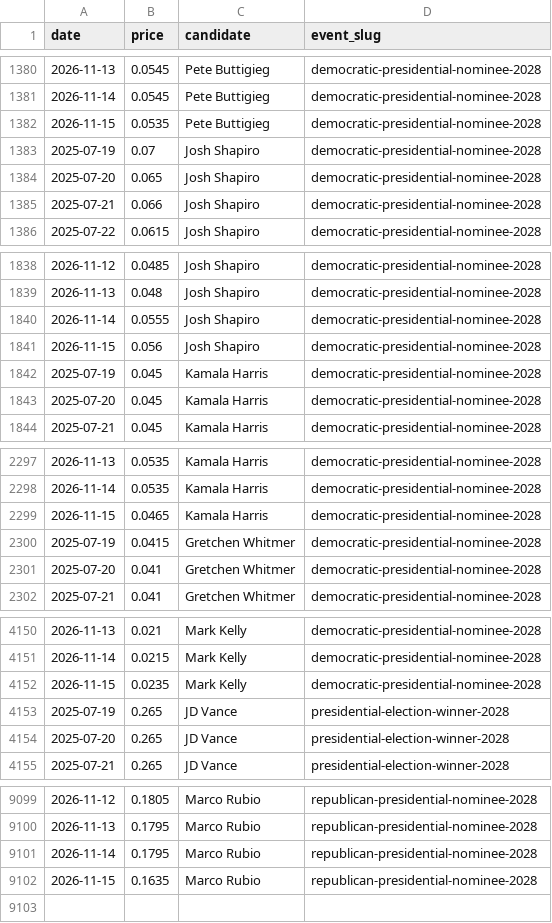
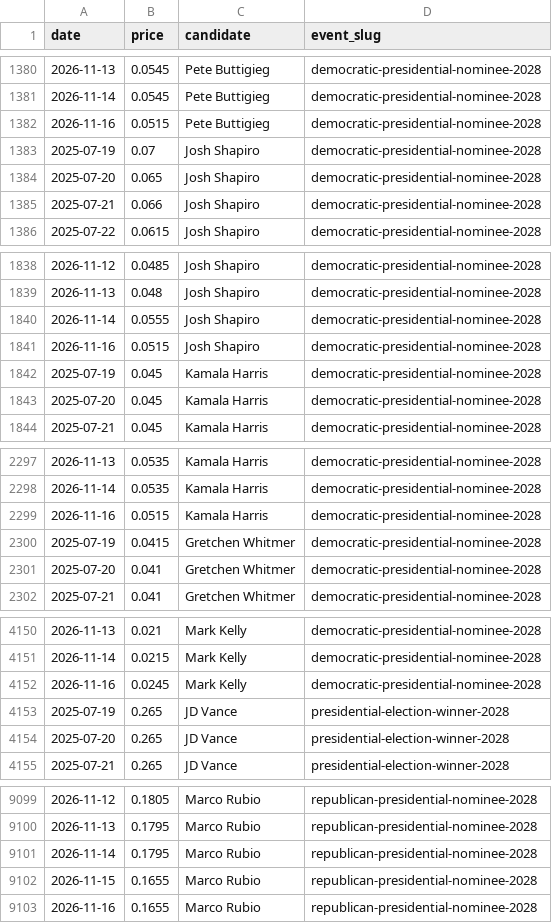
Before and after one commit to SebastianChaves210/newsom-2028-valuation, a CSV file: data/processed/price_history.csv, drawn as a sheet; only a part is shown, gaps mark what is left out; the diff covers the shown part only.

```diff
--- a/data/processed/price_history.csv
+++ b/data/processed/price_history.csv
@@ -1381,3 +1381,3 @@ date,price,candidate,event_slug
 2026-11-14,0.0545,Pete Buttigieg,democratic-presidential-nominee-2028
-2026-11-15,0.0535,Pete Buttigieg,democratic-presidential-nominee-2028
+2026-11-16,0.0515,Pete Buttigieg,democratic-presidential-nominee-2028
 2025-07-19,0.07,Josh Shapiro,democratic-presidential-nominee-2028
@@ -1840,3 +1840,3 @@ date,price,candidate,event_slug
 2026-11-14,0.0555,Josh Shapiro,democratic-presidential-nominee-2028
-2026-11-15,0.056,Josh Shapiro,democratic-presidential-nominee-2028
+2026-11-16,0.0515,Josh Shapiro,democratic-presidential-nominee-2028
 2025-07-19,0.045,Kamala Harris,democratic-presidential-nominee-2028
@@ -2298,3 +2298,3 @@ date,price,candidate,event_slug
 2026-11-14,0.0535,Kamala Harris,democratic-presidential-nominee-2028
-2026-11-15,0.0465,Kamala Harris,democratic-presidential-nominee-2028
+2026-11-16,0.0515,Kamala Harris,democratic-presidential-nominee-2028
 2025-07-19,0.0415,Gretchen Whitmer,democratic-presidential-nominee-2028
@@ -4151,3 +4151,3 @@ date,price,candidate,event_slug
 2026-11-14,0.0215,Mark Kelly,democratic-presidential-nominee-2028
-2026-11-15,0.0235,Mark Kelly,democratic-presidential-nominee-2028
+2026-11-16,0.0245,Mark Kelly,democratic-presidential-nominee-2028
 2025-07-19,0.265,JD Vance,presidential-election-winner-2028
@@ -9101,2 +9101,3 @@ date,price,candidate,event_slug
 2026-11-14,0.1795,Marco Rubio,republican-presidential-nominee-2028
-2026-11-15,0.1635,Marco Rubio,republican-presidential-nominee-2028
+2026-11-15,0.1655,Marco Rubio,republican-presidential-nominee-2028
+2026-11-16,0.1655,Marco Rubio,republican-presidential-nominee-2028
```
Also changed, not shown: 21 edited cells elsewhere in this file, data/processed/gdelt.csv, data/processed/verdict_history.csv, 10 other files.
